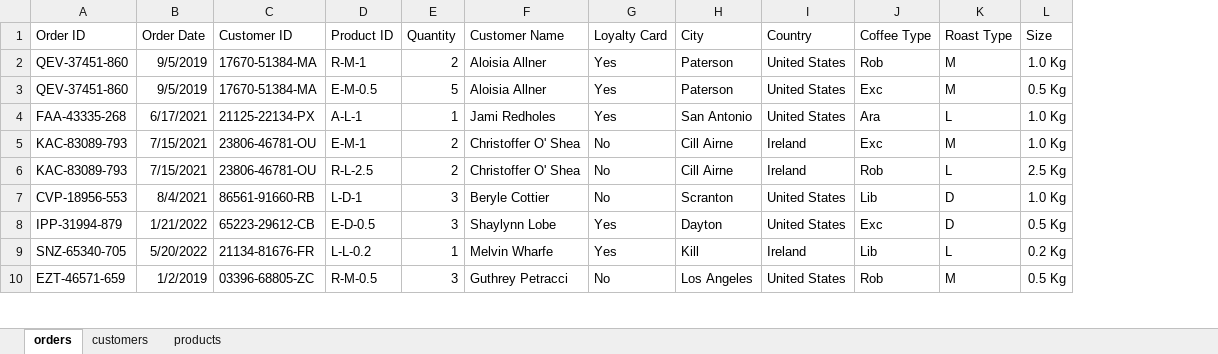
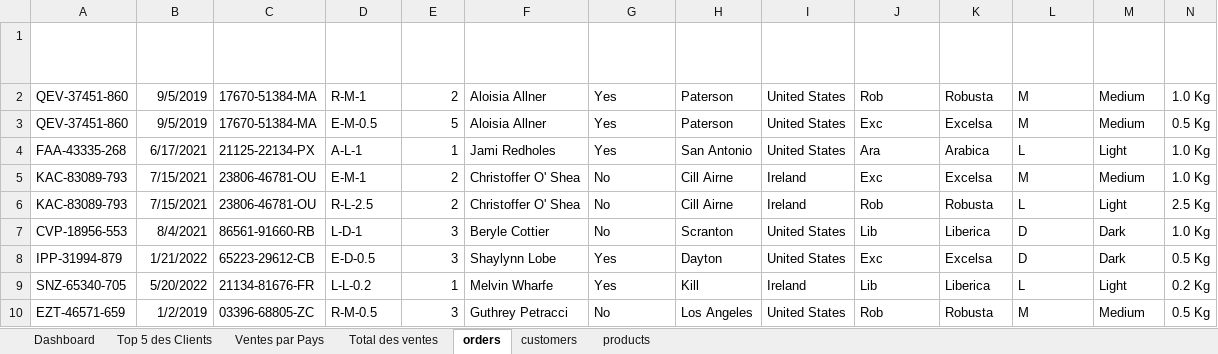
Before and after one commit to JWulfran/Excel-data-Analysis, an Excel workbook: coffeeOrdersData.xlsx, sheet orders, drawn as a sheet; only a part is shown; values as stored, in another font and other column widths than the file's, no borders; table styles not drawn; addresses are those after the commit; the diff covers the shown part only; the diff names each change by its address in the sheet, - before the commit and + after, or states it on an @@ line.

Commit message:
Coffee Sales Dashboard 1er commit

```diff
--- a/coffeeOrdersData.xlsx (sheet orders)
+++ b/coffeeOrdersData.xlsx (sheet orders)
+sheet tab: Dashboard
+sheet tab: Top 5 des Clients
+sheet tab: Ventes par Pays
+sheet tab: Total des ventes
+column K (Coffee Type Name), rows 2-10: Robusta | Excelsa | Arabica | Excelsa | Robusta | Liberica | Excelsa | Liberica | Robusta
+column M (Roast Type Name), rows 2-10: Medium | Medium | Light | Medium | Light | Dark | Dark | Light | Medium
-A1:J1 text colour: black
+A1:J1 text colour: #FFFFFF
-L1 text colour: black
+L1 text colour: #FFFFFF
-N1 text colour: black
+N1 text colour: #FFFFFF
```
Also changed, not shown: cell formats elsewhere in this sheet, formulas that keep their value, charts or pictures, 2 other files.
